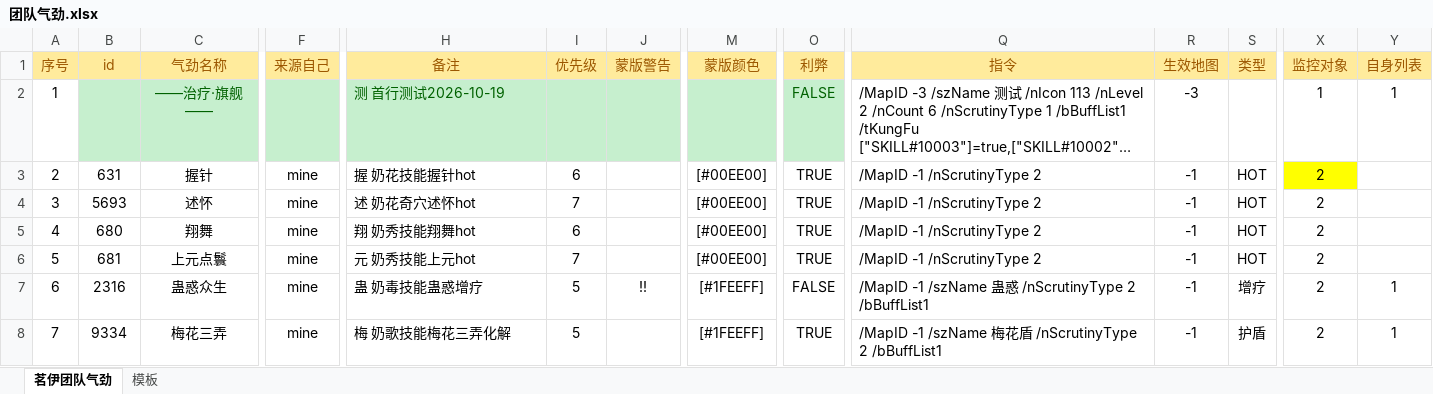
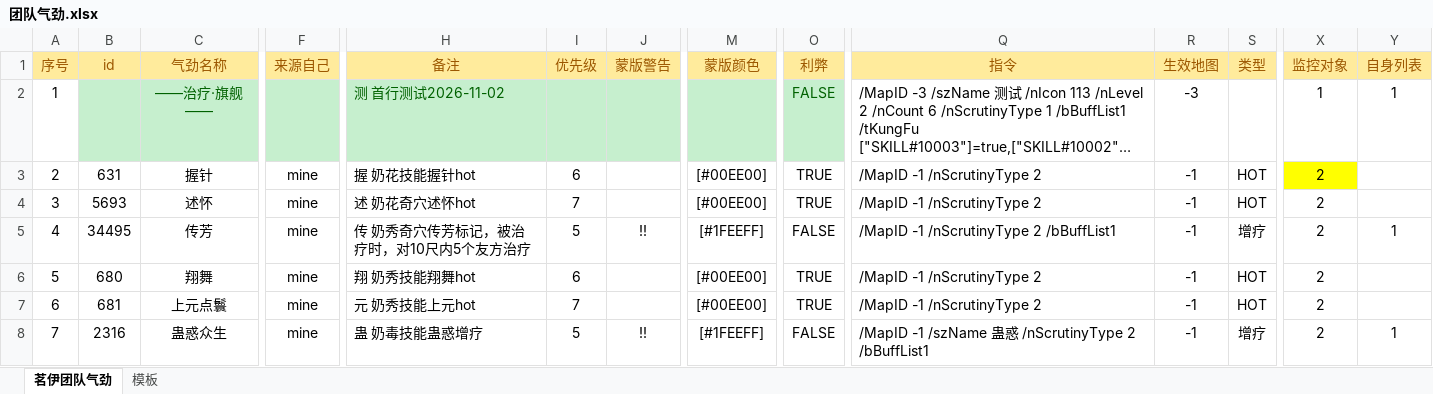
Before and after one commit to LyKoiya/LHDBM, an Excel workbook: 气劲/团队气劲.xlsx, sheet 茗伊团队气劲, drawn as a sheet; only a part is shown, gaps mark what is left out; the shorter side is filled out with more unchanged rows; long unchanged cells end in …; values as stored, in another font and other column widths than the file's, no borders; conditional formats not drawn; addresses are those after the commit; rows hold the shown columns only; the diff covers the shown part only; the diff names each change by its address in the sheet, - before the commit and + after, or states it on an @@ line.

```diff
--- a/气劲/团队气劲.xlsx (sheet 茗伊团队气劲)
+++ b/气劲/团队气劲.xlsx (sheet 茗伊团队气劲)
-H2 (备注): 测 首行测试2026-10-19
+H2 (备注): 测 首行测试2026-11-02
+row 5: 4 | 34495 | 传芳 | mine | 传 奶秀奇穴传芳标记，被治疗时，对10尺内5个友方治疗 | 5 | !! | [#1FEEFF] | FALSE | /MapID -1 /nScrutinyType 2 /bBuffList1 | -1 | 增疗 | 2 | 1
@@ column A (序号) renumbered from row 6 down @@
```
Also changed, not shown: 26 added rows, 2 removed rows, 3 moved rows and 13 edited cells elsewhere in this sheet, formulas that keep their value, 3 other files.
